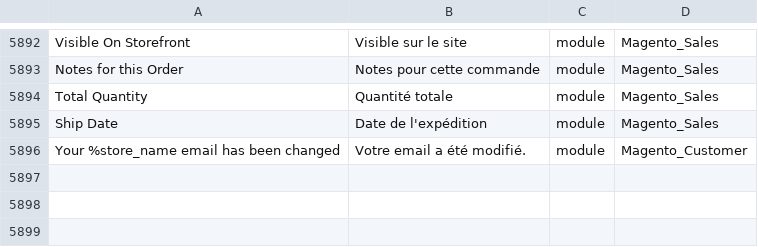
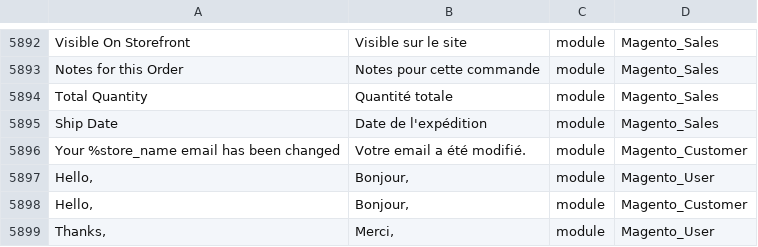
Before and after one commit to adexos/language_fr_fr, a CSV file: fr_FR.csv, drawn as a sheet; only a part is shown, gaps mark what is left out; the diff names each change by its address in the sheet, - before the commit and + after, or states it on an @@ line.

Commit message:
Add translations

```diff
--- a/fr_FR.csv
+++ b/fr_FR.csv
+row 5897: Hello, | Bonjour, | module | Magento_User
+row 5898: Hello, | Bonjour, | module | Magento_Customer
+row 5899: Thanks, | Merci, | module | Magento_User
```
Also changed, not shown: 1 other file.
